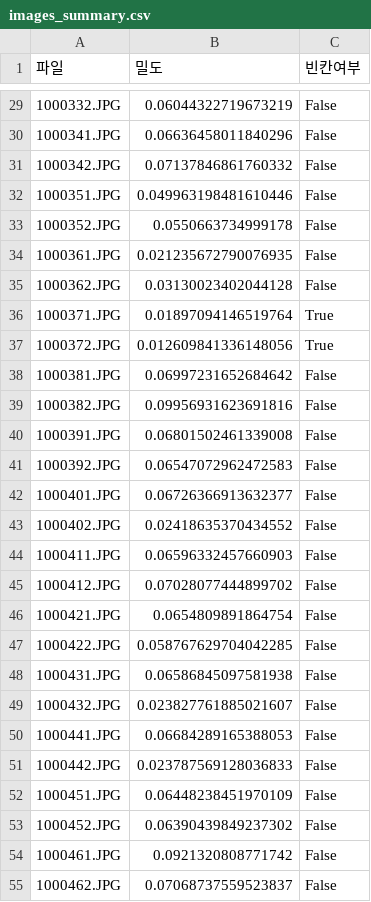
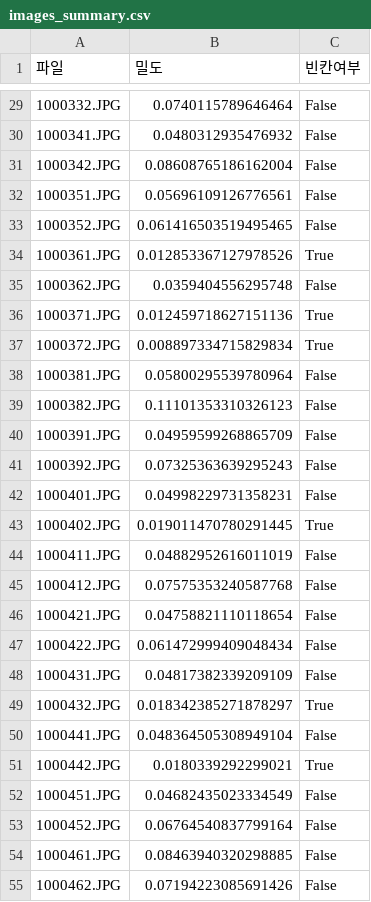
Before and after one commit to seabear6400/answer_scan_project, a CSV file: output/images_summary.csv, drawn as a sheet; only a part is shown, gaps mark what is left out; the diff covers the shown part only.

```diff
--- a/output/images_summary.csv
+++ b/output/images_summary.csv
@@ -29,27 +29,27 @@
-1000332.JPG,0.06044322719673219,False
-1000341.JPG,0.06636458011840296,False
-1000342.JPG,0.07137846861760332,False
-1000351.JPG,0.049963198481610446,False
-1000352.JPG,0.0550663734999178,False
-1000361.JPG,0.021235672790076935,False
-1000362.JPG,0.03130023402044128,False
-1000371.JPG,0.01897094146519764,True
-1000372.JPG,0.012609841336148056,True
-1000381.JPG,0.06997231652684642,False
-1000382.JPG,0.09956931623691816,False
-1000391.JPG,0.06801502461339008,False
-1000392.JPG,0.06547072962472583,False
-1000401.JPG,0.06726366913632377,False
-1000402.JPG,0.02418635370434552,False
-1000411.JPG,0.06596332457660903,False
-1000412.JPG,0.07028077444899702,False
-1000421.JPG,0.0654809891864754,False
-1000422.JPG,0.058767629704042285,False
-1000431.JPG,0.06586845097581938,False
-1000432.JPG,0.023827761885021607,False
-1000441.JPG,0.06684289165388053,False
-1000442.JPG,0.023787569128036833,False
-1000451.JPG,0.06448238451970109,False
-1000452.JPG,0.06390439849237302,False
-1000461.JPG,0.0921320808771742,False
-1000462.JPG,0.07068737559523837,False
+1000332.JPG,0.0740115789646464,False
+1000341.JPG,0.0480312935476932,False
+1000342.JPG,0.08608765186162004,False
+1000351.JPG,0.05696109126776561,False
+1000352.JPG,0.061416503519495465,False
+1000361.JPG,0.012853367127978526,True
+1000362.JPG,0.0359404556295748,False
+1000371.JPG,0.012459718627151136,True
+1000372.JPG,0.008897334715829834,True
+1000381.JPG,0.05800295539780964,False
+1000382.JPG,0.11101353310326123,False
+1000391.JPG,0.04959599268865709,False
+1000392.JPG,0.07325363639295243,False
+1000401.JPG,0.04998229731358231,False
+1000402.JPG,0.019011470780291445,True
+1000411.JPG,0.04882952616011019,False
+1000412.JPG,0.07575353240587768,False
+1000421.JPG,0.04758821110118654,False
+1000422.JPG,0.061472999409048434,False
+1000431.JPG,0.04817382339209109,False
+1000432.JPG,0.018342385271878297,True
+1000441.JPG,0.048364505308949104,False
+1000442.JPG,0.0180339292299021,True
+1000451.JPG,0.04682435023334549,False
+1000452.JPG,0.06764540837799164,False
+1000461.JPG,0.08463940320298885,False
+1000462.JPG,0.07194223085691426,False
```
Also changed, not shown: 53 edited cells elsewhere in this file, output/report.csv, 35 other files.
